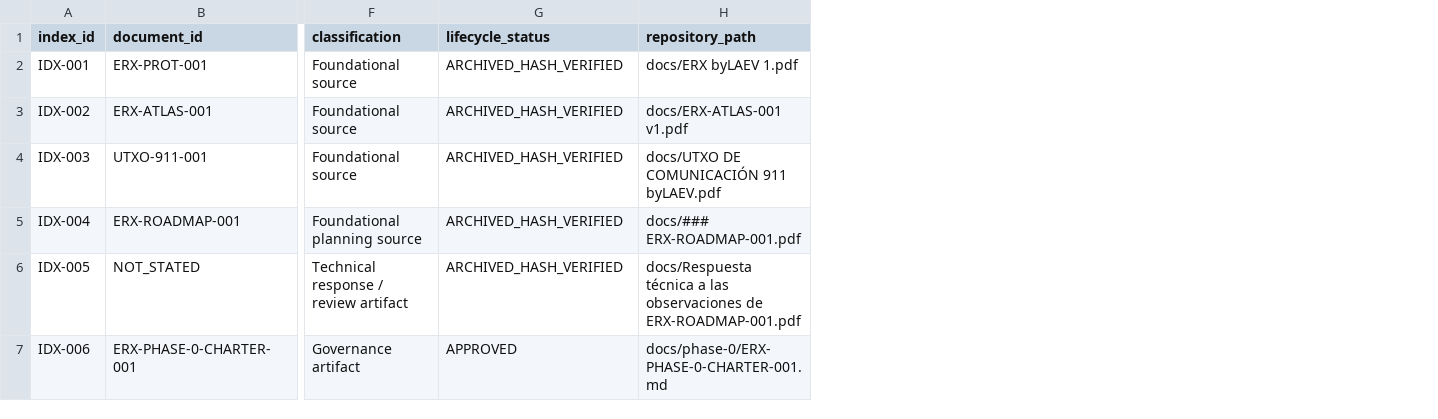
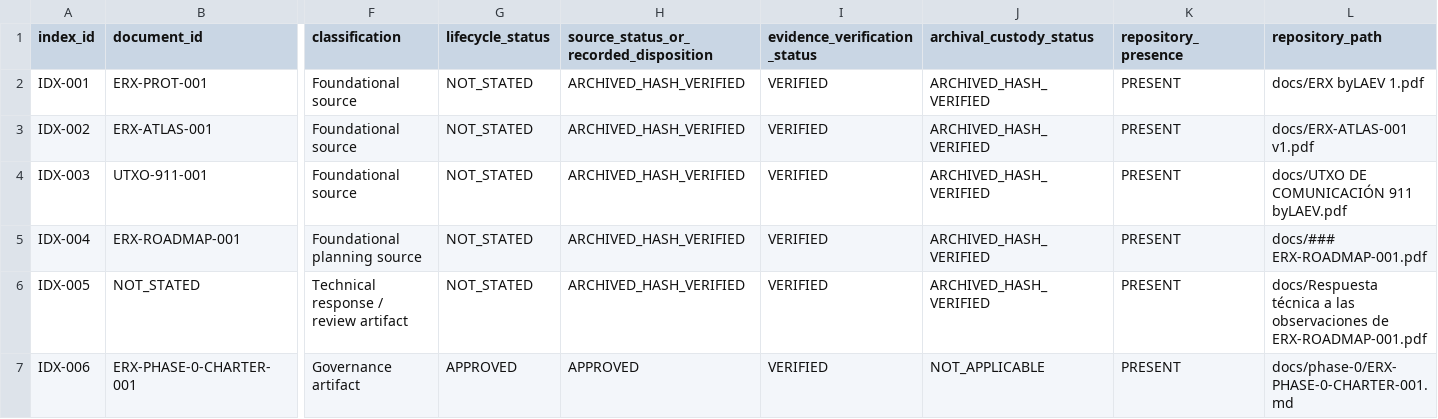
Before and after one commit to byLAEV/ERX-911-System-byLAEV, a CSV file: registers/document-register.csv, drawn as a sheet; only a part is shown, gaps mark what is left out; addresses are those after the commit; the diff covers the shown part only; the diff names each change by its address in the sheet, - before the commit and + after, or states it on an @@ line.

Commit message:
docs(registers): separate lifecycle, evidence and archival states in document register

```diff
--- a/registers/document-register.csv
+++ b/registers/document-register.csv
+column G (lifecycle_status), rows 2-7: NOT_STATED | NOT_STATED | NOT_STATED | NOT_STATED | NOT_STATED | APPROVED
+column I (evidence_verification_status), rows 2-7: all VERIFIED
+column J (archival_custody_status), rows 2-7: ARCHIVED_HASH_VERIFIED | ARCHIVED_HASH_VERIFIED | ARCHIVED_HASH_VERIFIED | ARCHIVED_HASH_VERIFIED | ARCHIVED_HASH_VERIFIED | NOT_APPLICABLE
+column K (repository_presence), rows 2-7: all PRESENT
-H1: lifecycle_status
+H1: source_status_or_recorded_disposition
```
Also changed, not shown: 5 edited cells elsewhere in this file.
